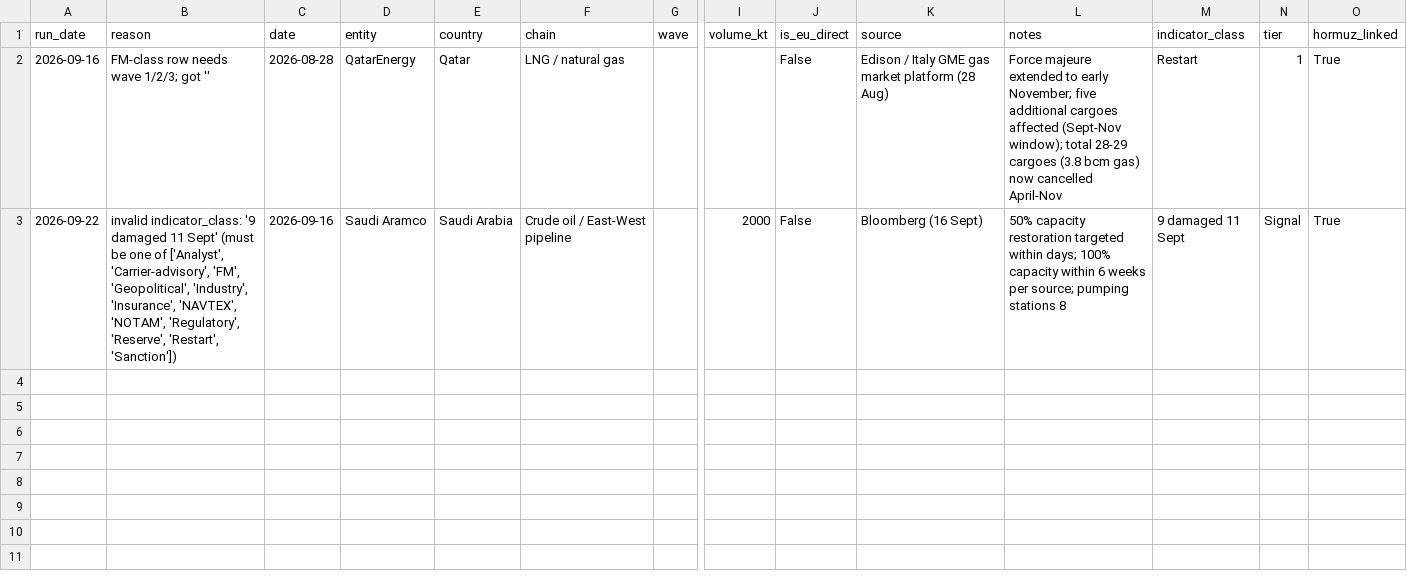
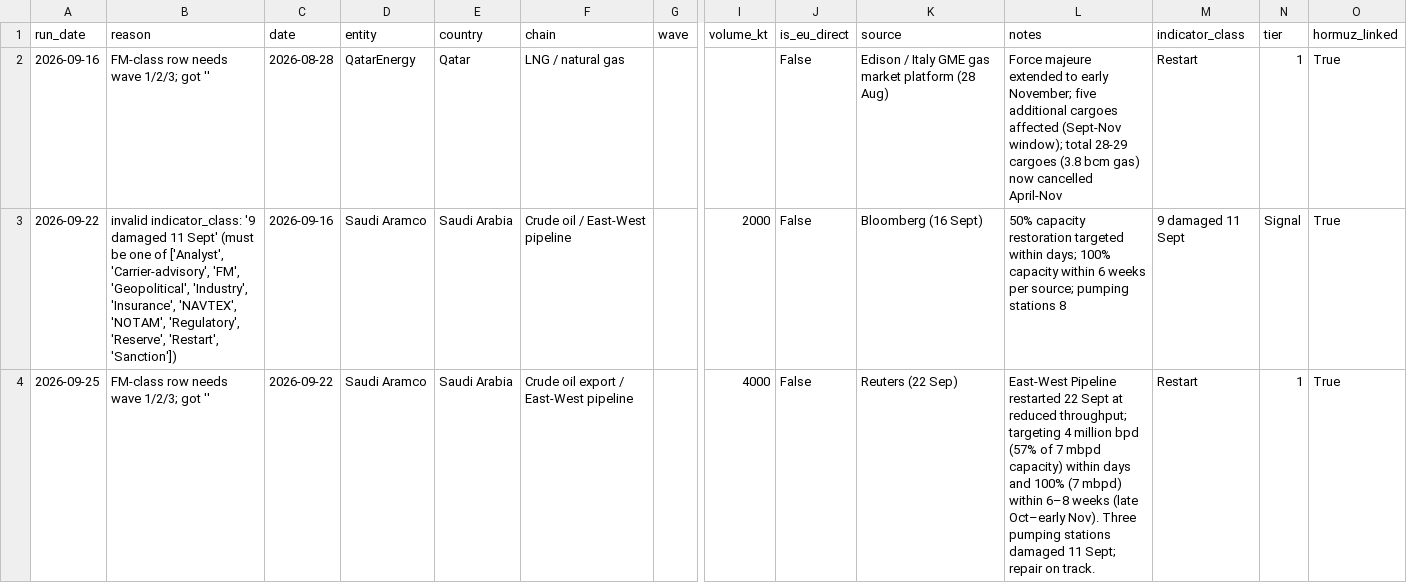
Before and after one commit to ResilienceEngineers/fm-tracker, a CSV file: events-quarantine.csv, drawn as a sheet; only a part is shown, gaps mark what is left out; rows hold the shown columns only; the diff names each change by its address in the sheet, - before the commit and + after, or states it on an @@ line.

```diff
--- a/events-quarantine.csv
+++ b/events-quarantine.csv
+row 4: 2026-09-25 | FM-class row needs wave 1/2/3; got '' | 2026-09-22 | Saudi Aramco | Saudi Arabia | Crude oil export / East-West pipeline |  | 4000 | False | Reuters (22 Sep) | East-West Pipeline restarted 22 Sept at reduced throughput; targeting 4 million bpd (57% of 7 mbpd capacity) within days and 100% (7 mbpd) within 6–8 weeks (late Oct–early Nov). Three pumping stations damaged 11 Sept; repair on track. | Restart | 1 | True
```
Also changed, not shown: events.csv, 9 other files.
